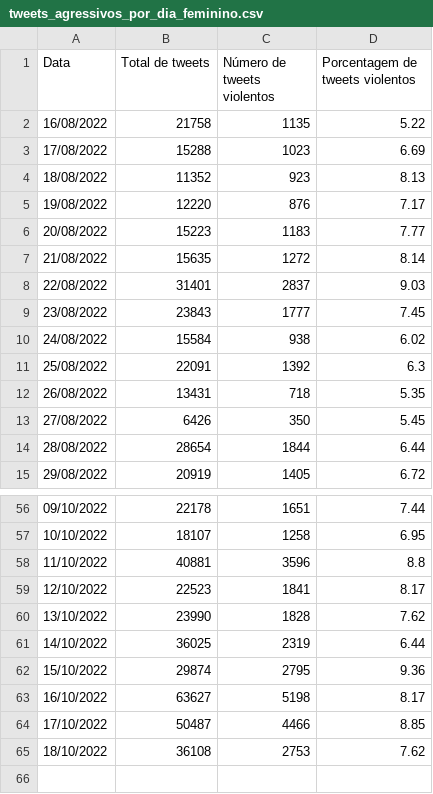
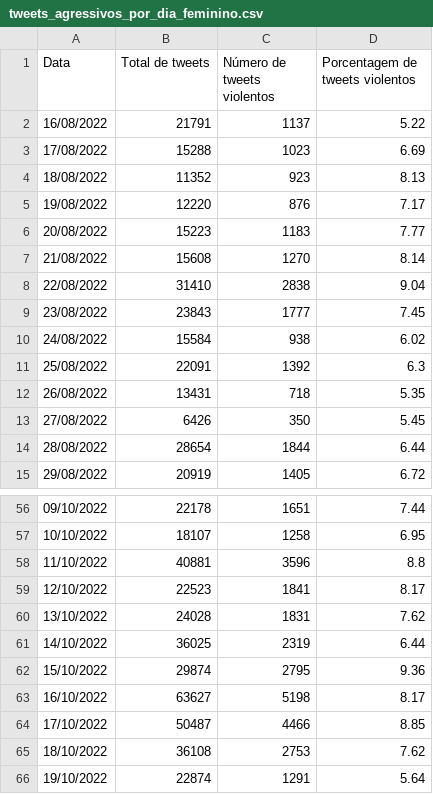
Before and after one commit to vamosjuntasorg/violentometro, a CSV file: assets/data/tweets_agressivos_por_dia_feminino.csv, drawn as a sheet; only a part is shown, gaps mark what is left out.

Commit message:
Auto-update webpage data >> 2022-10-20_04:03:50

```diff
--- a/assets/data/tweets_agressivos_por_dia_feminino.csv
+++ b/assets/data/tweets_agressivos_por_dia_feminino.csv
@@ -1,3 +1,3 @@
 Data,Total de tweets,Número de tweets violentos,Porcentagem de tweets violentos
-16/08/2022,21758,1135,5.22
+16/08/2022,21791,1137,5.22
 17/08/2022,15288,1023,6.69
@@ -6,4 +6,4 @@ Data,Total de tweets,Número de tweets violentos,Porcentagem de tweets violentos
 20/08/2022,15223,1183,7.77
-21/08/2022,15635,1272,8.14
-22/08/2022,31401,2837,9.03
+21/08/2022,15608,1270,8.14
+22/08/2022,31410,2838,9.04
 23/08/2022,23843,1777,7.45
@@ -59,3 +59,3 @@ Data,Total de tweets,Número de tweets violentos,Porcentagem de tweets violentos
 12/10/2022,22523,1841,8.17
-13/10/2022,23990,1828,7.62
+13/10/2022,24028,1831,7.62
 14/10/2022,36025,2319,6.44
@@ -65 +65,2 @@ Data,Total de tweets,Número de tweets violentos,Porcentagem de tweets violentos
 18/10/2022,36108,2753,7.62
+19/10/2022,22874,1291,5.64
```
Also changed, not shown: 2 other files.
